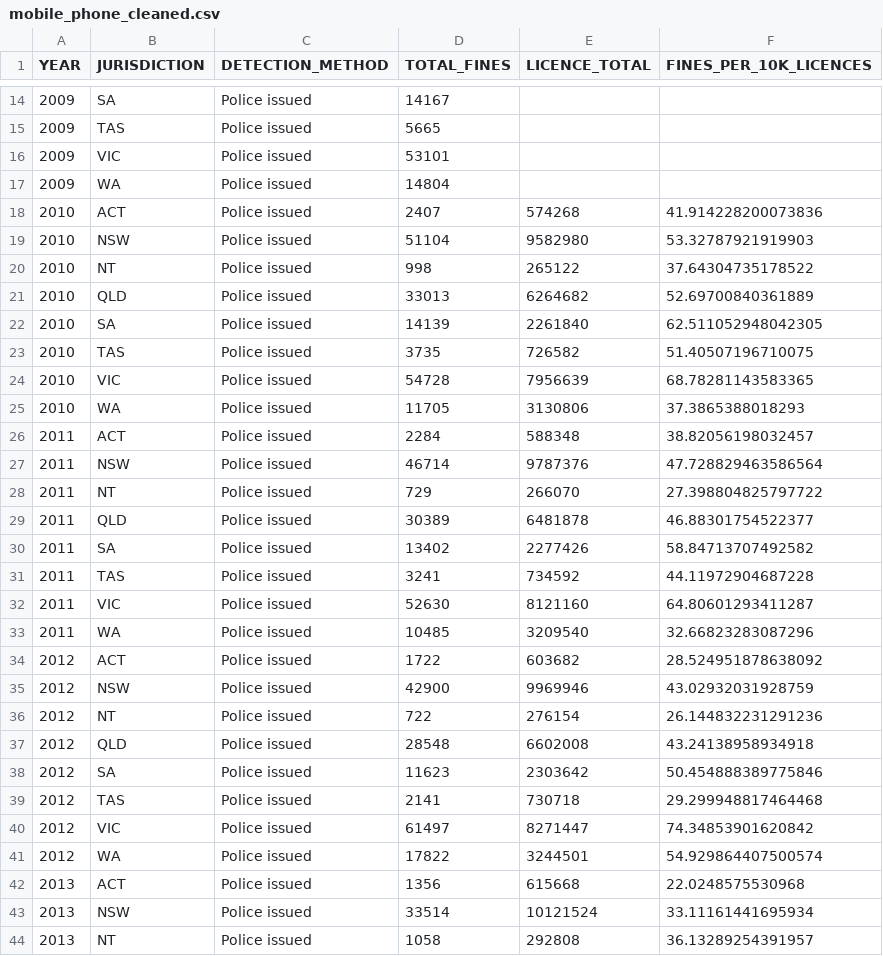
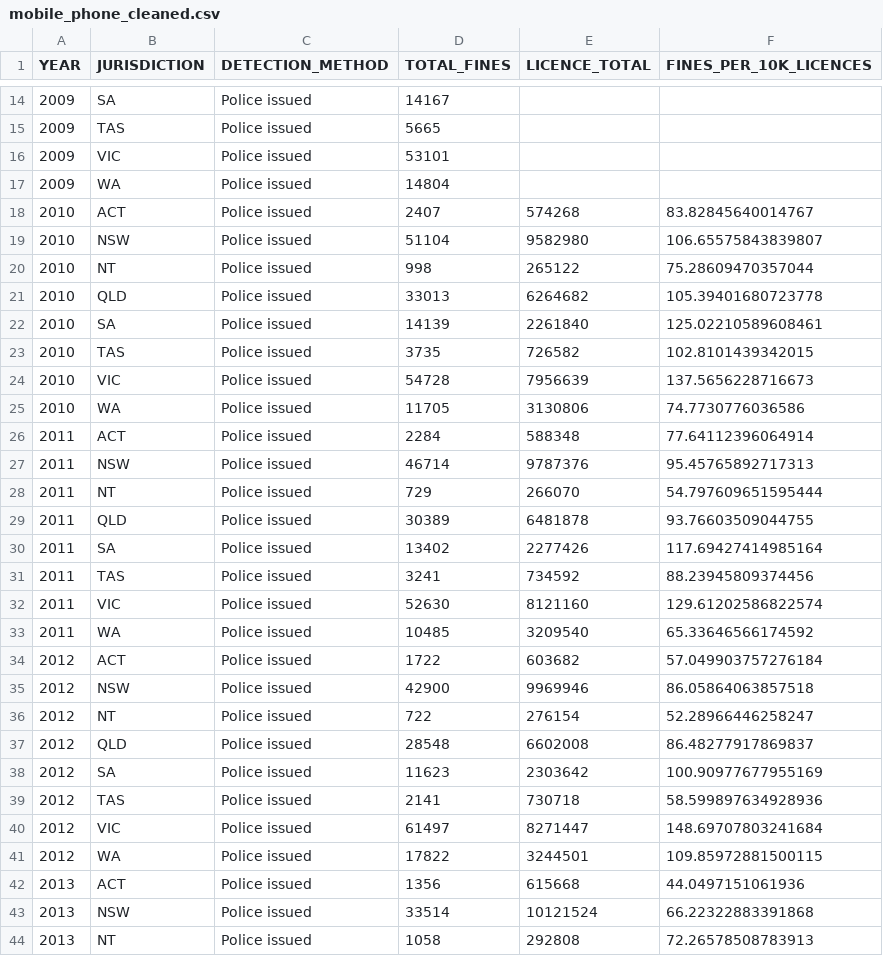
Before and after one commit to yasminalysha555/Data-Visualisation-Group-Assignment, a CSV file: data/mobile_phone_cleaned.csv, drawn as a sheet; only a part is shown, gaps mark what is left out; the diff covers the shown part only.

```diff
--- a/data/mobile_phone_cleaned.csv
+++ b/data/mobile_phone_cleaned.csv
@@ -17,28 +17,28 @@
 2009,"WA","Police issued",14804,,
-2010,"ACT","Police issued",2407,574268,41.914228200073836
-2010,"NSW","Police issued",51104,9582980,53.32787921919903
-2010,"NT","Police issued",998,265122,37.64304735178522
-2010,"QLD","Police issued",33013,6264682,52.69700840361889
-2010,"SA","Police issued",14139,2261840,62.511052948042305
-2010,"TAS","Police issued",3735,726582,51.40507196710075
-2010,"VIC","Police issued",54728,7956639,68.78281143583365
-2010,"WA","Police issued",11705,3130806,37.3865388018293
-2011,"ACT","Police issued",2284,588348,38.82056198032457
-2011,"NSW","Police issued",46714,9787376,47.728829463586564
-2011,"NT","Police issued",729,266070,27.398804825797722
-2011,"QLD","Police issued",30389,6481878,46.88301754522377
-2011,"SA","Police issued",13402,2277426,58.84713707492582
-2011,"TAS","Police issued",3241,734592,44.11972904687228
-2011,"VIC","Police issued",52630,8121160,64.80601293411287
-2011,"WA","Police issued",10485,3209540,32.66823283087296
-2012,"ACT","Police issued",1722,603682,28.524951878638092
-2012,"NSW","Police issued",42900,9969946,43.02932031928759
-2012,"NT","Police issued",722,276154,26.144832231291236
-2012,"QLD","Police issued",28548,6602008,43.24138958934918
-2012,"SA","Police issued",11623,2303642,50.454888389775846
-2012,"TAS","Police issued",2141,730718,29.299948817464468
-2012,"VIC","Police issued",61497,8271447,74.34853901620842
-2012,"WA","Police issued",17822,3244501,54.929864407500574
-2013,"ACT","Police issued",1356,615668,22.0248575530968
-2013,"NSW","Police issued",33514,10121524,33.11161441695934
-2013,"NT","Police issued",1058,292808,36.13289254391957
+2010,"ACT","Police issued",2407,574268,83.82845640014767
+2010,"NSW","Police issued",51104,9582980,106.65575843839807
+2010,"NT","Police issued",998,265122,75.28609470357044
+2010,"QLD","Police issued",33013,6264682,105.39401680723778
+2010,"SA","Police issued",14139,2261840,125.02210589608461
+2010,"TAS","Police issued",3735,726582,102.8101439342015
+2010,"VIC","Police issued",54728,7956639,137.5656228716673
+2010,"WA","Police issued",11705,3130806,74.7730776036586
+2011,"ACT","Police issued",2284,588348,77.64112396064914
+2011,"NSW","Police issued",46714,9787376,95.45765892717313
+2011,"NT","Police issued",729,266070,54.797609651595444
+2011,"QLD","Police issued",30389,6481878,93.76603509044755
+2011,"SA","Police issued",13402,2277426,117.69427414985164
+2011,"TAS","Police issued",3241,734592,88.23945809374456
+2011,"VIC","Police issued",52630,8121160,129.61202586822574
+2011,"WA","Police issued",10485,3209540,65.33646566174592
+2012,"ACT","Police issued",1722,603682,57.049903757276184
+2012,"NSW","Police issued",42900,9969946,86.05864063857518
+2012,"NT","Police issued",722,276154,52.28966446258247
+2012,"QLD","Police issued",28548,6602008,86.48277917869837
+2012,"SA","Police issued",11623,2303642,100.90977677955169
+2012,"TAS","Police issued",2141,730718,58.599897634928936
+2012,"VIC","Police issued",61497,8271447,148.69707803241684
+2012,"WA","Police issued",17822,3244501,109.85972881500115
+2013,"ACT","Police issued",1356,615668,44.0497151061936
+2013,"NSW","Police issued",33514,10121524,66.22322883391868
+2013,"NT","Police issued",1058,292808,72.26578508783913
```
Also changed, not shown: 107 edited cells elsewhere in this file, 2 other files.
